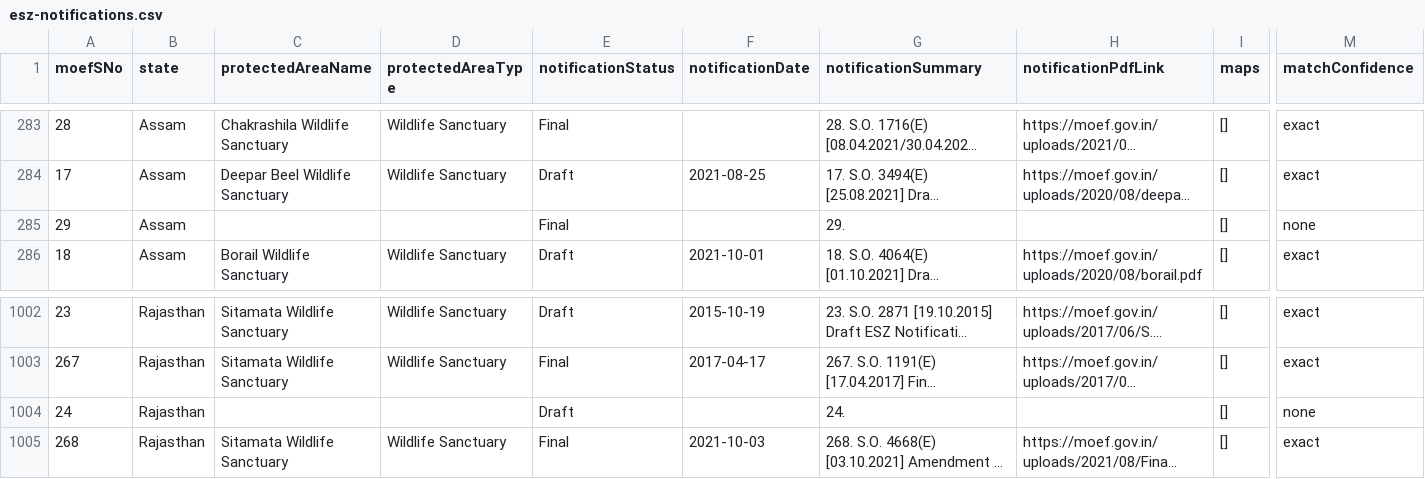
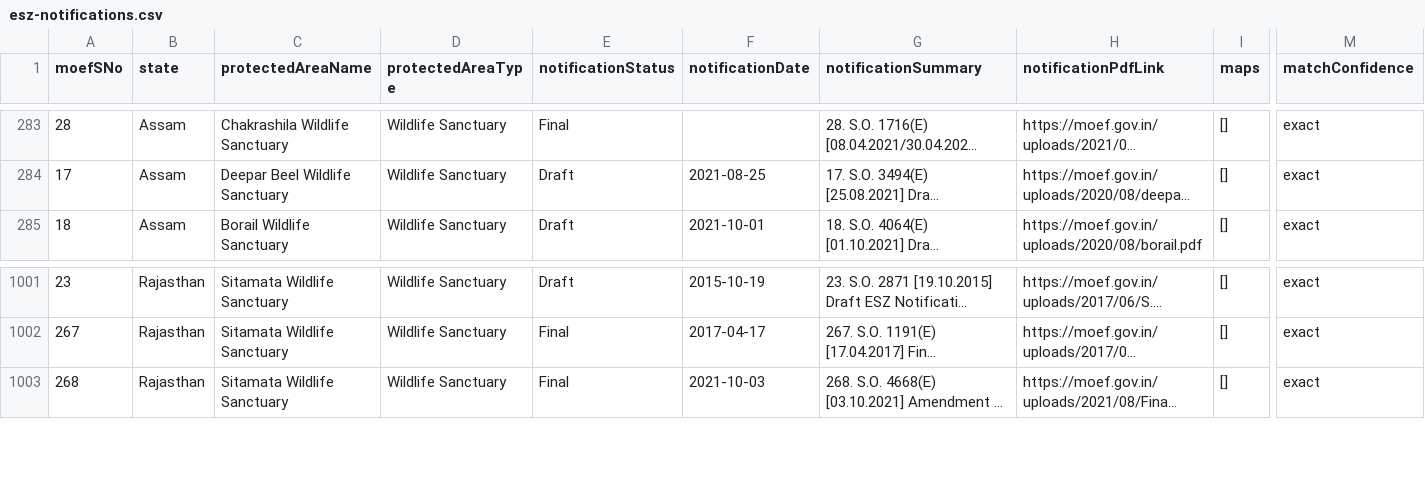
Before and after one commit to publicmap/india-esz-dashboard, a CSV file: data/moef/esz-notifications.csv, drawn as a sheet; only a part is shown, gaps mark what is left out; long unchanged cells end in …; rows hold the shown columns only; the diff names each change by its address in the sheet, - before the commit and + after, or states it on an @@ line.

```diff
--- a/data/moef/esz-notifications.csv
+++ b/data/moef/esz-notifications.csv
-row 285: 29 | Assam |  |  | Final |  | 29. |  | [] | none
-row 1004: 24 | Rajasthan |  |  | Draft |  | 24. |  | [] | none
```
Also changed, not shown: data/wikidata/protected-areas.csv, 9 other files.
